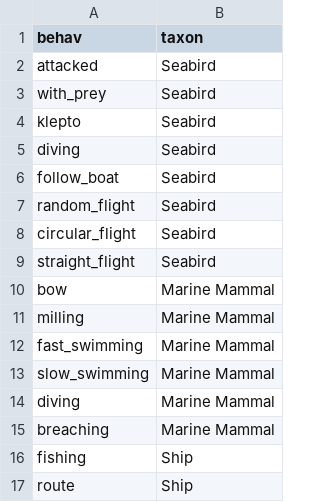
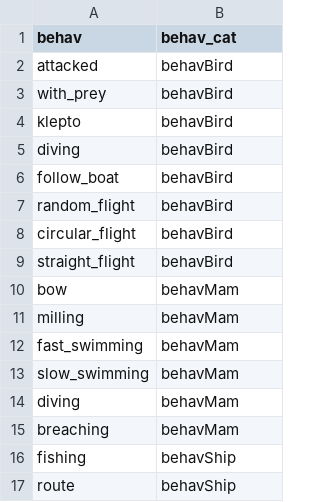
Before and after one commit to hytechimaging/sammo-boat, a CSV file: data/behav.csv, drawn as a sheet.

```diff
--- a/data/behav.csv
+++ b/data/behav.csv
@@ -1,17 +1,17 @@
-behav,taxon
-attacked,Seabird
-with_prey,Seabird
-klepto,Seabird
-diving,Seabird
-follow_boat,Seabird
-random_flight,Seabird
-circular_flight,Seabird
-straight_flight,Seabird
-bow,Marine Mammal
-milling,Marine Mammal
-fast_swimming,Marine Mammal
-slow_swimming,Marine Mammal
-diving,Marine Mammal
-breaching,Marine Mammal
-fishing,Ship
-route,Ship
+behav,behav_cat
+attacked,behavBird
+with_prey,behavBird
+klepto,behavBird
+diving,behavBird
+follow_boat,behavBird
+random_flight,behavBird
+circular_flight,behavBird
+straight_flight,behavBird
+bow,behavMam
+milling,behavMam
+fast_swimming,behavMam
+slow_swimming,behavMam
+diving,behavMam
+breaching,behavMam
+fishing,behavShip
+route,behavShip
```
Also changed, not shown: 3 other files.
